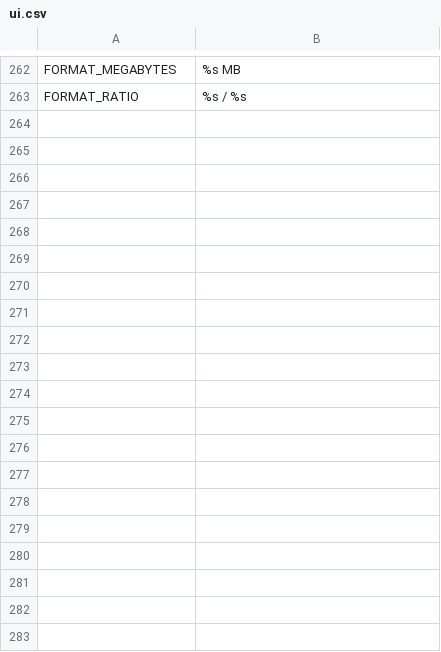
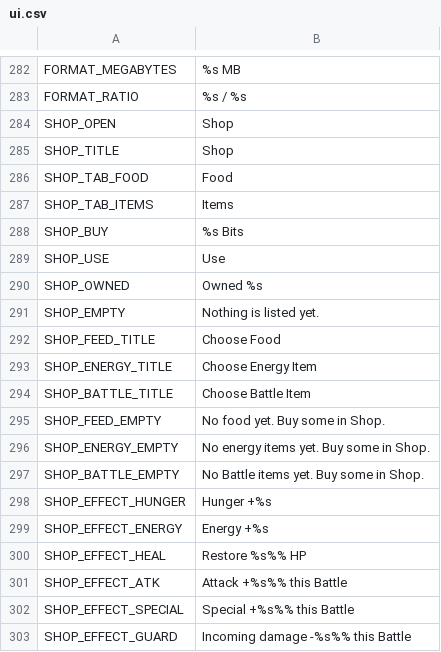
Before and after one commit to ryansetia1/Scanima, a CSV file: game/locales/ui.csv, drawn as a sheet; only a part is shown, gaps mark what is left out; the diff covers the shown part only.

Commit message:
Enhance battle and care mechanics in Scanima with item usage and inventory integration.
Updated the battle system to allow players to use items during turns, introducing new mechanics for item effects and inventory management. Revised the care system to incorporate item usage for feeding Anima, ensuring that items are consumed from the player's inventory without debiting Bits. Enhanced error handling for invalid item usage and updated documentation to reflect these changes, clarifying the new interactions and mechanics for players. Updated tests to validate the integrity of the new features and ensure a seamless user experience.

```diff
--- a/game/locales/ui.csv
+++ b/game/locales/ui.csv
@@ -263 +283,21 @@ FORMAT_MEGABYTES,"%s MB"
 FORMAT_RATIO,"%s / %s"
+SHOP_OPEN,"Shop"
+SHOP_TITLE,"Shop"
+SHOP_TAB_FOOD,"Food"
+SHOP_TAB_ITEMS,"Items"
+SHOP_BUY,"%s Bits"
+SHOP_USE,"Use"
+SHOP_OWNED,"Owned %s"
+SHOP_EMPTY,"Nothing is listed yet."
+SHOP_FEED_TITLE,"Choose Food"
+SHOP_ENERGY_TITLE,"Choose Energy Item"
+SHOP_BATTLE_TITLE,"Choose Battle Item"
+SHOP_FEED_EMPTY,"No food yet. Buy some in Shop."
+SHOP_ENERGY_EMPTY,"No energy items yet. Buy some in Shop."
+SHOP_BATTLE_EMPTY,"No Battle items yet. Buy some in Shop."
+SHOP_EFFECT_HUNGER,"Hunger +%s"
+SHOP_EFFECT_ENERGY,"Energy +%s"
+SHOP_EFFECT_HEAL,"Restore %s%% HP"
+SHOP_EFFECT_ATK,"Attack +%s%% this Battle"
+SHOP_EFFECT_SPECIAL,"Special +%s%% this Battle"
+SHOP_EFFECT_GUARD,"Incoming damage -%s%% this Battle"
```
Also changed, not shown: 43 added rows and 6 edited cells elsewhere in this file, 52 other files.
